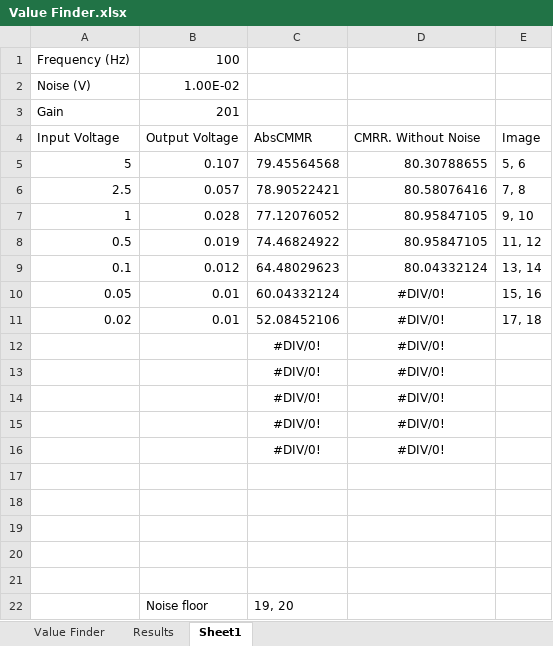
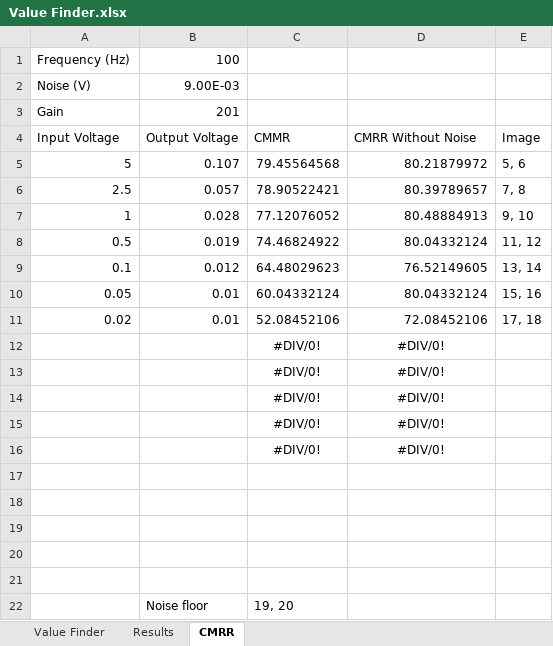
Before and after one commit to cononinator/Circuit_Design, an Excel workbook: Value Finder.xlsx, sheet CMRR, drawn as a sheet; values as stored, in another font and other column widths than the file's, no borders; charts and pictures not drawn; the diff names each change by its address in the sheet, - before the commit and + after, or states it on an @@ line.

```diff
--- a/Value Finder.xlsx (sheet CMRR)
+++ b/Value Finder.xlsx (sheet CMRR)
-sheet tab: Sheet1
+sheet tab: CMRR
-B2 (Output Voltage): 1.00E-02
+B2 (Output Voltage): 9.00E-03
-C4: AbsCMMR
+C4: CMMR
-D4: CMRR. Without Noise
+D4: CMRR Without Noise
-D5 (CMRR Without Noise): 80.30788655
+D5 (CMRR Without Noise): 80.21879972
-D6 (CMRR Without Noise): 80.58076416
+D6 (CMRR Without Noise): 80.39789657
-D7 (CMRR Without Noise): 80.95847105
+D7 (CMRR Without Noise): 80.48884913
-D8 (CMRR Without Noise): 80.95847105
+D8 (CMRR Without Noise): 80.04332124
-D9 (CMRR Without Noise): 80.04332124
+D9 (CMRR Without Noise): 76.52149605
-D10 (CMRR Without Noise): #DIV/0!
+D10 (CMRR Without Noise): 80.04332124
-D10:D11 alignment: center
+D10:D11 alignment: right
-D11 (CMRR Without Noise): #DIV/0!
+D11 (CMRR Without Noise): 72.08452106
```
Also changed, not shown: sheet Results, charts or pictures, 6 other files.
